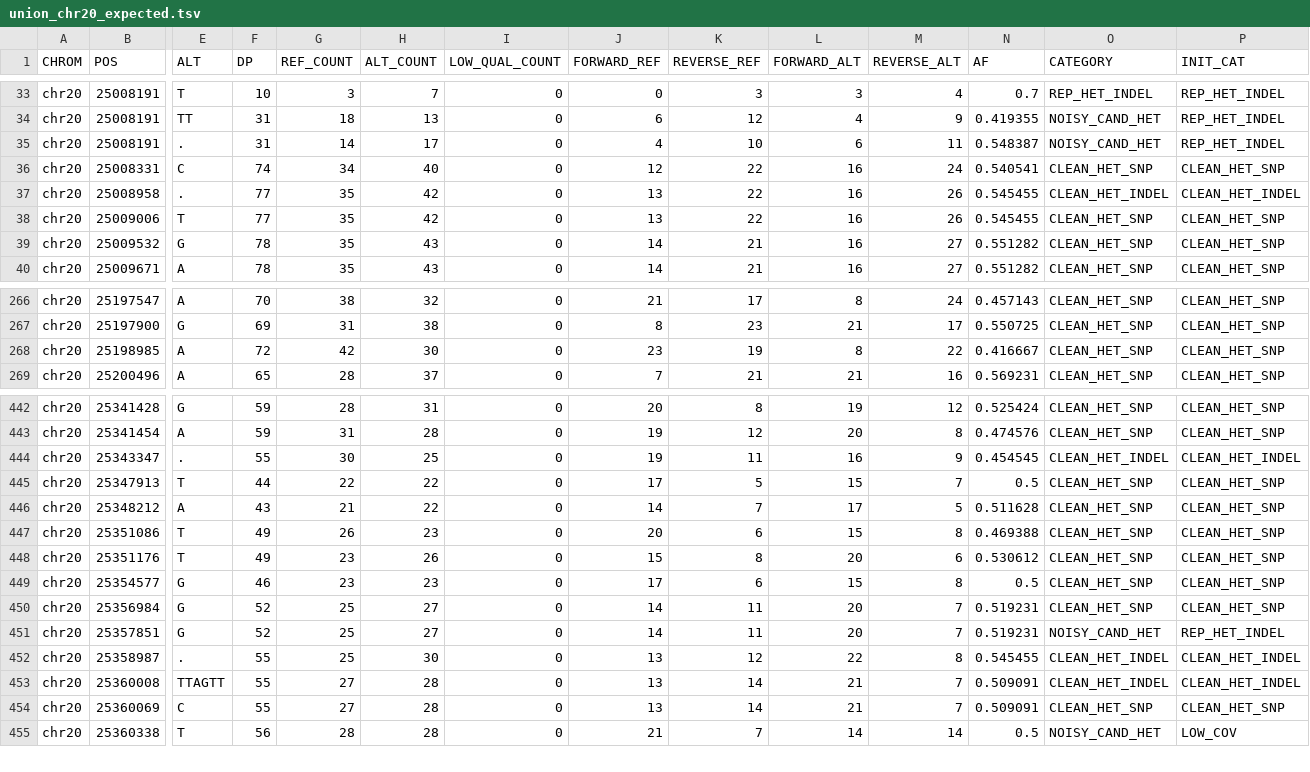
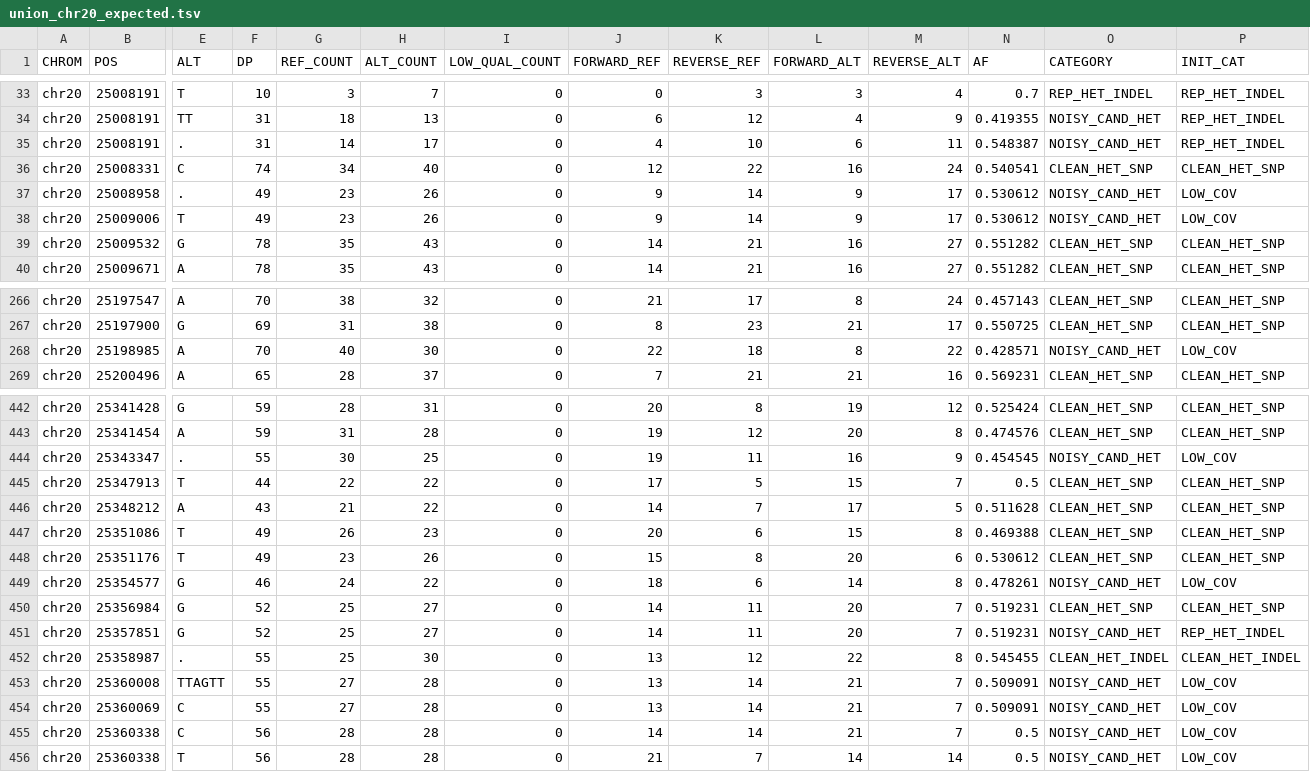
Before and after one commit to kokyriakidis/pgphase, a TSV file: test_data/expected/union_chr20_expected.tsv, drawn as a sheet; only a part is shown, gaps mark what is left out; rows hold the shown columns only; the diff covers the shown part only; the diff names each change by its address in the sheet, - before the commit and + after, or states it on an @@ line.

```diff
--- a/test_data/expected/union_chr20_expected.tsv
+++ b/test_data/expected/union_chr20_expected.tsv
-F37:F38 (DP): 77
+F37:F38 (DP): 49
-G37:G38 (REF_COUNT): 35
+G37:G38 (REF_COUNT): 23
-H37:H38 (ALT_COUNT): 42
+H37:H38 (ALT_COUNT): 26
-J37:J38 (FORWARD_REF): 13
+J37:J38 (FORWARD_REF): 9
-K37:K38 (REVERSE_REF): 22
+K37:K38 (REVERSE_REF): 14
-L37:L38 (FORWARD_ALT): 16
+L37:L38 (FORWARD_ALT): 9
-M37:M38 (REVERSE_ALT): 26
+M37:M38 (REVERSE_ALT): 17
-N37:N38 (AF): 0.545455
+N37:N38 (AF): 0.530612
-O37 (CATEGORY): CLEAN_HET_INDEL
+O37 (CATEGORY): NOISY_CAND_HET
-P37 (INIT_CAT): CLEAN_HET_INDEL
+P37 (INIT_CAT): LOW_COV
-O38 (CATEGORY): CLEAN_HET_SNP
+O38 (CATEGORY): NOISY_CAND_HET
-P38 (INIT_CAT): CLEAN_HET_SNP
+P38 (INIT_CAT): LOW_COV
-F268 (DP): 72
+F268 (DP): 70
-G268 (REF_COUNT): 42
+G268 (REF_COUNT): 40
-J268 (FORWARD_REF): 23
+J268 (FORWARD_REF): 22
-K268 (REVERSE_REF): 19
+K268 (REVERSE_REF): 18
-N268 (AF): 0.416667
+N268 (AF): 0.428571
-O268 (CATEGORY): CLEAN_HET_SNP
+O268 (CATEGORY): NOISY_CAND_HET
-P268 (INIT_CAT): CLEAN_HET_SNP
+P268 (INIT_CAT): LOW_COV
-O444 (CATEGORY): CLEAN_HET_INDEL
+O444 (CATEGORY): NOISY_CAND_HET
-P444 (INIT_CAT): CLEAN_HET_INDEL
+P444 (INIT_CAT): LOW_COV
-G449 (REF_COUNT): 23
+G449 (REF_COUNT): 24
-H449 (ALT_COUNT): 23
+H449 (ALT_COUNT): 22
-J449 (FORWARD_REF): 17
+J449 (FORWARD_REF): 18
-L449 (FORWARD_ALT): 15
+L449 (FORWARD_ALT): 14
-N449 (AF): 0.5
+N449 (AF): 0.478261
-O449 (CATEGORY): CLEAN_HET_SNP
+O449 (CATEGORY): NOISY_CAND_HET
-P449 (INIT_CAT): CLEAN_HET_SNP
+P449 (INIT_CAT): LOW_COV
-O453 (CATEGORY): CLEAN_HET_INDEL
+O453 (CATEGORY): NOISY_CAND_HET
-P453 (INIT_CAT): CLEAN_HET_INDEL
+P453 (INIT_CAT): LOW_COV
-O454 (CATEGORY): CLEAN_HET_SNP
+O454 (CATEGORY): NOISY_CAND_HET
-P454 (INIT_CAT): CLEAN_HET_SNP
+P454 (INIT_CAT): LOW_COV
+row 455: chr20 | 25360338 | C | 56 | 28 | 28 | 0 | 14 | 14 | 21 | 7 | 0.5 | NOISY_CAND_HET | LOW_COV
```
Also changed, not shown: 117 edited cells elsewhere in this file, test_data/expected/plegma/union_chr20_expected.tsv, 5 other files.
